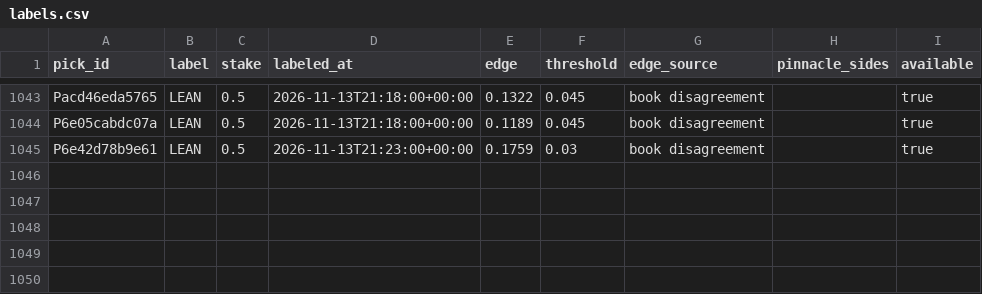
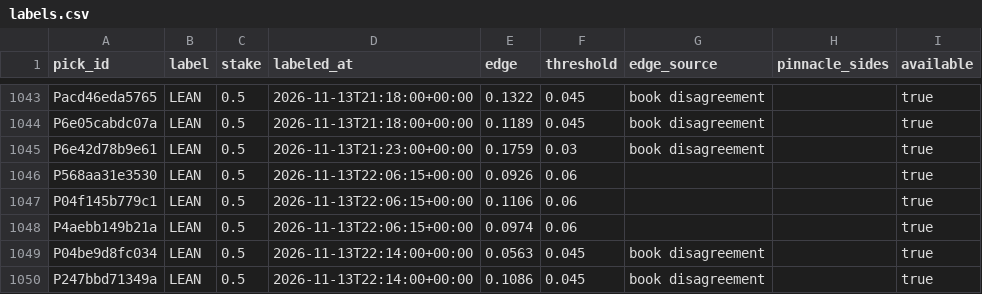
Before and after one commit to PirateKingInc/test-m11, a CSV file: ledger/labels.csv, drawn as a sheet; only a part is shown, gaps mark what is left out; the diff names each change by its address in the sheet, - before the commit and + after, or states it on an @@ line.

```diff
--- a/ledger/labels.csv
+++ b/ledger/labels.csv
+row 1046: P568aa31e3530 | LEAN | 0.5 | 2026-11-13T22:06:15+00:00 | 0.0926 | 0.06 |  |  | true
+row 1047: P04f145b779c1 | LEAN | 0.5 | 2026-11-13T22:06:15+00:00 | 0.1106 | 0.06 |  |  | true
+row 1048: P4aebb149b21a | LEAN | 0.5 | 2026-11-13T22:06:15+00:00 | 0.0974 | 0.06 |  |  | true
+row 1049: P04be9d8fc034 | LEAN | 0.5 | 2026-11-13T22:14:00+00:00 | 0.0563 | 0.045 | book disagreement |  | true
+row 1050: P247bbd71349a | LEAN | 0.5 | 2026-11-13T22:14:00+00:00 | 0.1086 | 0.045 | book disagreement |  | true
```
Also changed, not shown: ledger/annotations.csv, ledger/picks.csv, 2 other files.
